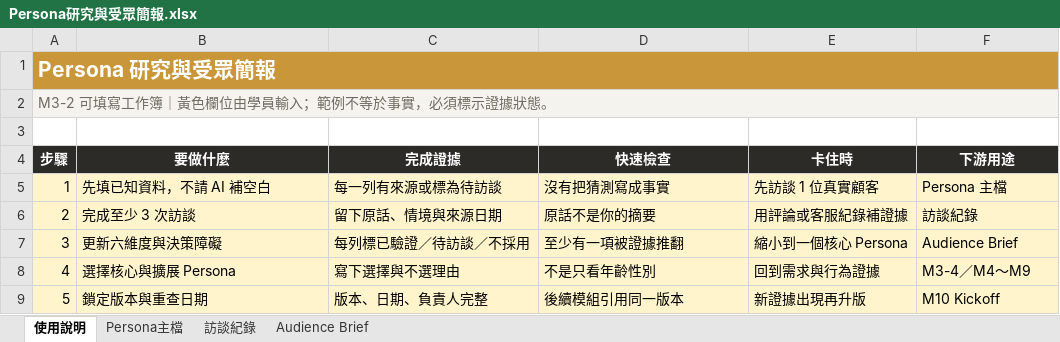
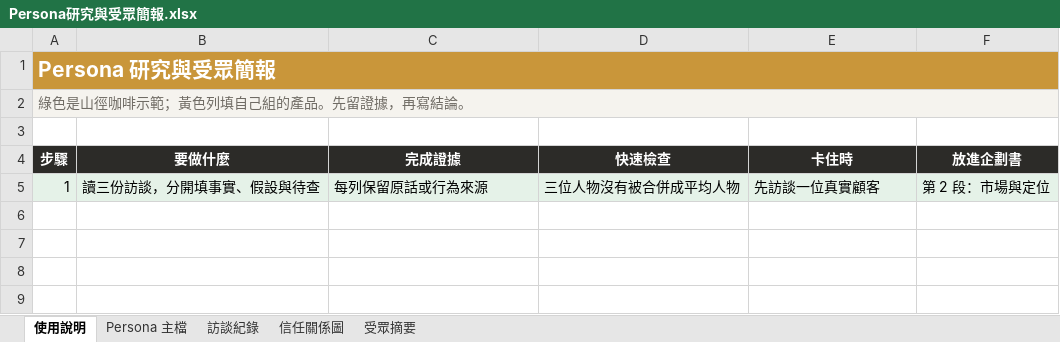
Before and after one commit to SKYPAI0326/courses, an Excel workbook: courses/digital-marketing-70h/assets/downloads/Persona研究與受眾簡報.xlsx, sheet 使用說明, drawn as a sheet; values as stored, in another font and other column widths than the file's, no borders; the diff names each change by its address in the sheet, - before the commit and + after, or states it on an @@ line.

```diff
--- a/courses/digital-marketing-70h/assets/downloads/Persona研究與受眾簡報.xlsx (sheet 使用說明)
+++ b/courses/digital-marketing-70h/assets/downloads/Persona研究與受眾簡報.xlsx (sheet 使用說明)
-sheet tab: Persona主檔
+sheet tab: Persona 主檔
-sheet tab: Audience Brief
+sheet tab: 信任關係圖
+sheet tab: 受眾摘要
-A2 (步驟): M3-2 可填寫工作簿｜黃色欄位由學員輸入；範例不等於事實，必須標示證據狀態。
+A2 (步驟): 綠色是山徑咖啡示範；黃色列填自己組的產品。先留證據，再寫結論。
-F4: 下游用途
+F4: 放進企劃書
-A5:F5 fill: #FFF4CC
+A5:F5 fill: #E5F2E8
-B5 (要做什麼): 先填已知資料，不請 AI 補空白
+B5 (要做什麼): 讀三份訪談，分開填事實、假設與待查
-C5 (完成證據): 每一列有來源或標為待訪談
+C5 (完成證據): 每列保留原話或行為來源
-D5 (快速檢查): 沒有把猜測寫成事實
+D5 (快速檢查): 三位人物沒有被合併成平均人物
-E5 (卡住時): 先訪談 1 位真實顧客
+E5 (卡住時): 先訪談一位真實顧客
-F5 (放進企劃書): Persona 主檔
+F5 (放進企劃書): 第 2 段：市場與定位
-row 6: 2 | 完成至少 3 次訪談 | 留下原話、情境與來源日期 | 原話不是你的摘要 | 用評論或客服紀錄補證據 | 訪談紀錄
-row 7: 3 | 更新六維度與決策障礙 | 每列標已驗證／待訪談／不採用 | 至少有一項被證據推翻 | 縮小到一個核心 Persona | Audience Brief
-row 8: 4 | 選擇核心與擴展 Persona | 寫下選擇與不選理由 | 不是只看年齡性別 | 回到需求與行為證據 | M3-4／M4～M9
-row 9: 5 | 鎖定版本與重查日期 | 版本、日期、負責人完整 | 後續模組引用同一版本 | 新證據出現再升版 | M10 Kickoff
```
Also changed, not shown: sheet Persona 主檔, sheet 訪談紀錄, sheet 信任關係圖, courses/digital-marketing-70h/assets/downloads/整合行銷企劃工作簿.xlsx, 12 other files.
